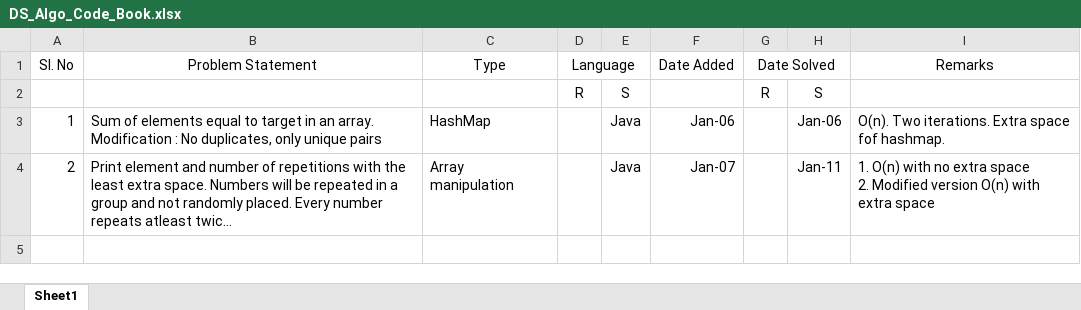
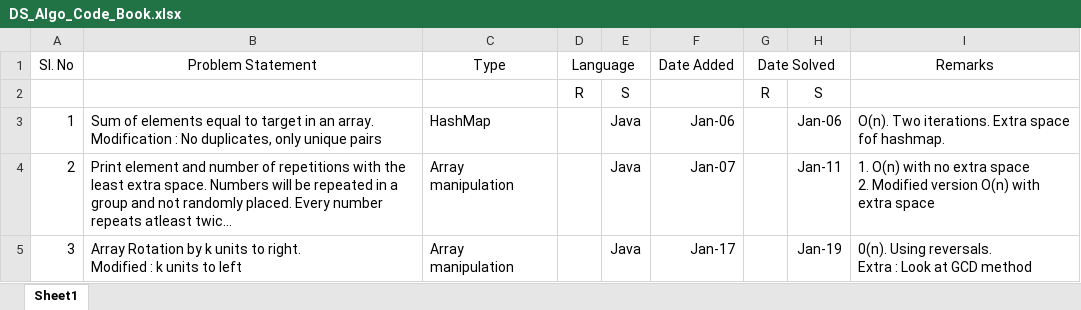
Before and after one commit to sebinjmmw/DSAlgo, an Excel workbook: DS_Algo_Code_Book.xlsx, sheet Sheet1, drawn as a sheet; long unchanged cells end in …; values as stored, in another font and other column widths than the file's, no borders; ↵ is a line break in a cell; the diff names each change by its address in the sheet, - before the commit and + after, or states it on an @@ line.

Commit message:
Added Problem 3

```diff
--- a/DS_Algo_Code_Book.xlsx (sheet Sheet1)
+++ b/DS_Algo_Code_Book.xlsx (sheet Sheet1)
+row 5: 3 | Array Rotation by k units to right. ↵ Modified : k units to left | Array manipulation |  | Java | Jan-17 |  | Jan-19 | 0(n). Using reversals. ↵ Extra : Look at GCD method
```
Also changed, not shown: 1 other file.
